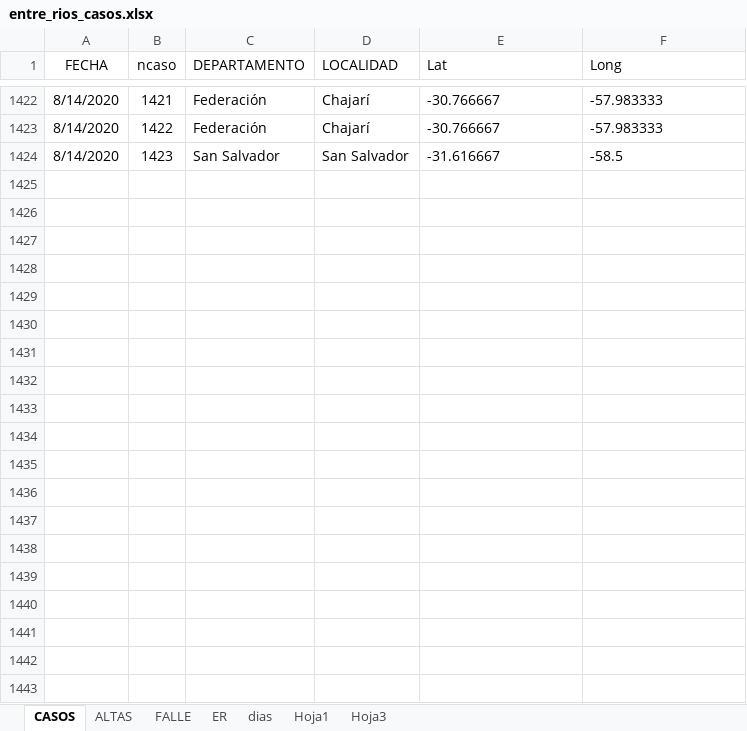
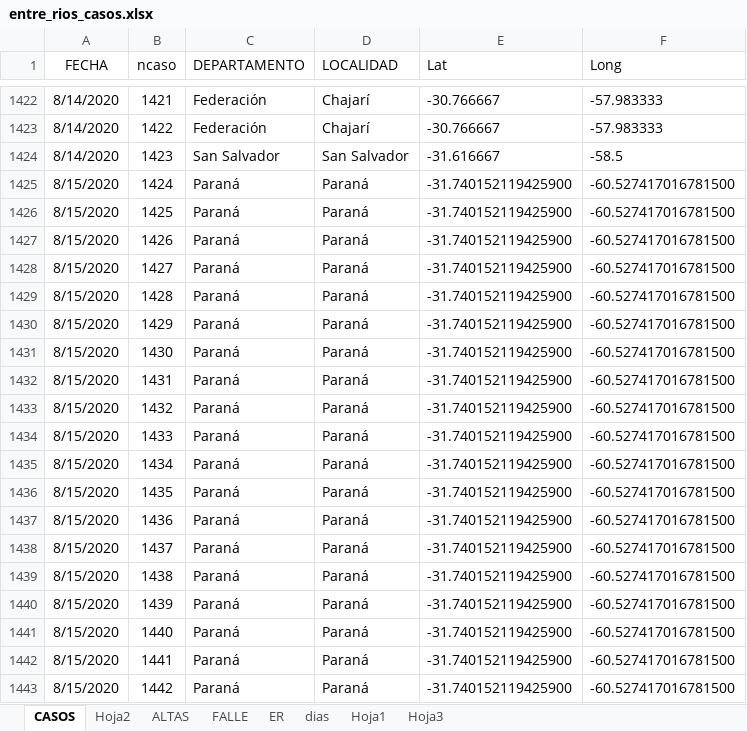
Before and after one commit to GIBD/covid, an Excel workbook: data/entre_rios_casos.xlsx, sheet CASOS, drawn as a sheet; only a part is shown, gaps mark what is left out; values as stored, in another font and other column widths than the file's, no borders; the diff covers the shown part only; the diff names each change by its address in the sheet, - before the commit and + after, or states it on an @@ line.

```diff
--- a/data/entre_rios_casos.xlsx (sheet CASOS)
+++ b/data/entre_rios_casos.xlsx (sheet CASOS)
+sheet tab: Hoja2
+row 1425: 8/15/2020 | 1424 | Paraná | Paraná | -31.740152119425900 | -60.527417016781500
+row 1426: 8/15/2020 | 1425 | Paraná | Paraná | -31.740152119425900 | -60.527417016781500
+row 1427: 8/15/2020 | 1426 | Paraná | Paraná | -31.740152119425900 | -60.527417016781500
+row 1428: 8/15/2020 | 1427 | Paraná | Paraná | -31.740152119425900 | -60.527417016781500
+row 1429: 8/15/2020 | 1428 | Paraná | Paraná | -31.740152119425900 | -60.527417016781500
+row 1430: 8/15/2020 | 1429 | Paraná | Paraná | -31.740152119425900 | -60.527417016781500
+row 1431: 8/15/2020 | 1430 | Paraná | Paraná | -31.740152119425900 | -60.527417016781500
+row 1432: 8/15/2020 | 1431 | Paraná | Paraná | -31.740152119425900 | -60.527417016781500
+row 1433: 8/15/2020 | 1432 | Paraná | Paraná | -31.740152119425900 | -60.527417016781500
+row 1434: 8/15/2020 | 1433 | Paraná | Paraná | -31.740152119425900 | -60.527417016781500
+row 1435: 8/15/2020 | 1434 | Paraná | Paraná | -31.740152119425900 | -60.527417016781500
+row 1436: 8/15/2020 | 1435 | Paraná | Paraná | -31.740152119425900 | -60.527417016781500
+row 1437: 8/15/2020 | 1436 | Paraná | Paraná | -31.740152119425900 | -60.527417016781500
+row 1438: 8/15/2020 | 1437 | Paraná | Paraná | -31.740152119425900 | -60.527417016781500
+row 1439: 8/15/2020 | 1438 | Paraná | Paraná | -31.740152119425900 | -60.527417016781500
+row 1440: 8/15/2020 | 1439 | Paraná | Paraná | -31.740152119425900 | -60.527417016781500
+row 1441: 8/15/2020 | 1440 | Paraná | Paraná | -31.740152119425900 | -60.527417016781500
+row 1442: 8/15/2020 | 1441 | Paraná | Paraná | -31.740152119425900 | -60.527417016781500
+row 1443: 8/15/2020 | 1442 | Paraná | Paraná | -31.740152119425900 | -60.527417016781500
```
Also changed, not shown: 82 added rows elsewhere in this sheet, sheet ALTAS, 1 other file.
